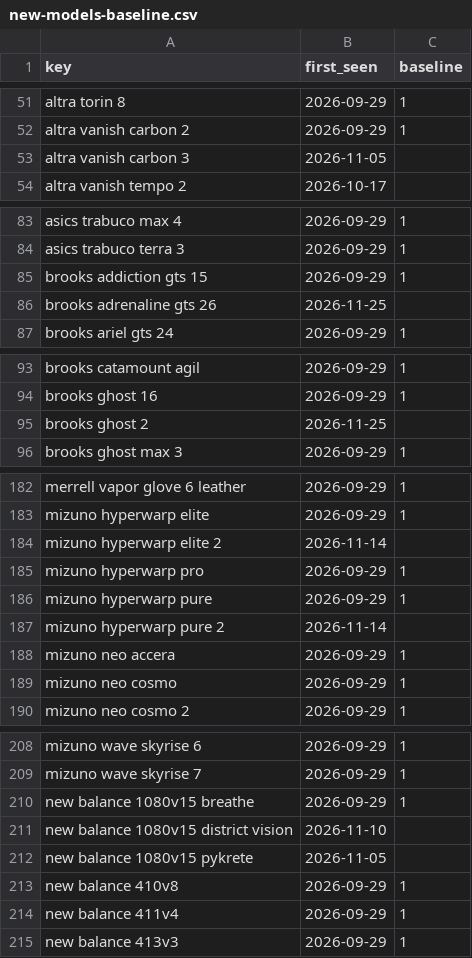
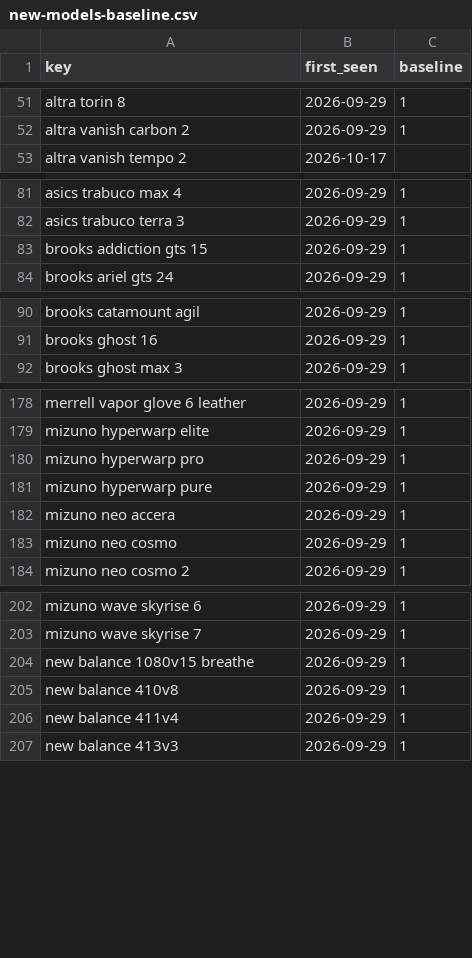
Before and after one commit to ecrawford-c28/shoe-finder, a CSV file: nmfr/data/new-models-baseline.csv, drawn as a sheet; only a part is shown, gaps mark what is left out; the diff covers the shown part only.

```diff
--- a/nmfr/data/new-models-baseline.csv
+++ b/nmfr/data/new-models-baseline.csv
@@ -52,3 +52,2 @@ altra torin 8,2026-09-29,1
 altra vanish carbon 2,2026-09-29,1
-altra vanish carbon 3,2026-11-05,
 altra vanish tempo 2,2026-10-17,
@@ -85,3 +83,2 @@ asics trabuco terra 3,2026-09-29,1
 brooks addiction gts 15,2026-09-29,1
-brooks adrenaline gts 26,2026-11-25,
 brooks ariel gts 24,2026-09-29,1
@@ -94,3 +91,2 @@ brooks catamount agil,2026-09-29,1
 brooks ghost 16,2026-09-29,1
-brooks ghost 2,2026-11-25,
 brooks ghost max 3,2026-09-29,1
@@ -183,6 +179,4 @@ merrell vapor glove 6 leather,2026-09-29,1
 mizuno hyperwarp elite,2026-09-29,1
-mizuno hyperwarp elite 2,2026-11-14,
 mizuno hyperwarp pro,2026-09-29,1
 mizuno hyperwarp pure,2026-09-29,1
-mizuno hyperwarp pure 2,2026-11-14,
 mizuno neo accera,2026-09-29,1
@@ -210,4 +204,2 @@ mizuno wave skyrise 7,2026-09-29,1
 new balance 1080v15 breathe,2026-09-29,1
-new balance 1080v15 district vision,2026-11-10,
-new balance 1080v15 pykrete,2026-11-05,
 new balance 410v8,2026-09-29,1
```
Also changed, not shown: 3 added rows, 17 removed rows and 2 edited cells elsewhere in this file, nmfr/public/new-models.csv, 4 other files.
